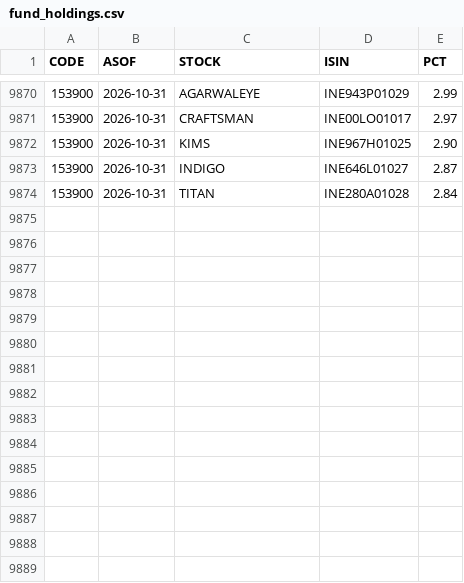
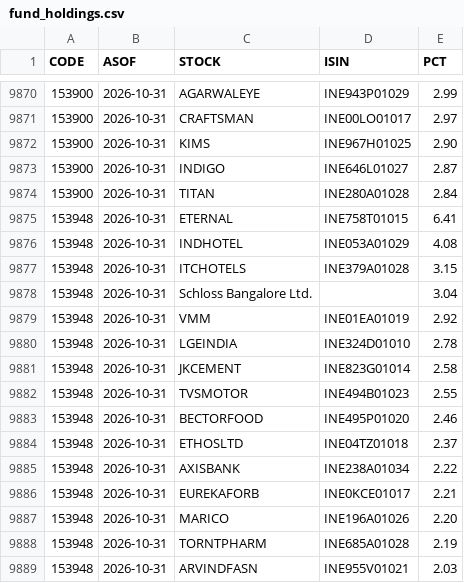
Before and after one commit to boom-ai/SwingEdge, a CSV file: data/fund_holdings.csv, drawn as a sheet; only a part is shown, gaps mark what is left out.

```diff
--- a/data/fund_holdings.csv
+++ b/data/fund_holdings.csv
@@ -9874 +9874,16 @@ CODE,ASOF,STOCK,ISIN,PCT
 153900,2026-10-31,TITAN,INE280A01028,2.84
+153948,2026-10-31,ETERNAL,INE758T01015,6.41
+153948,2026-10-31,INDHOTEL,INE053A01029,4.08
+153948,2026-10-31,ITCHOTELS,INE379A01028,3.15
+153948,2026-10-31,Schloss Bangalore Ltd.,,3.04
+153948,2026-10-31,VMM,INE01EA01019,2.92
+153948,2026-10-31,LGEINDIA,INE324D01010,2.78
+153948,2026-10-31,JKCEMENT,INE823G01014,2.58
+153948,2026-10-31,TVSMOTOR,INE494B01023,2.55
+153948,2026-10-31,BECTORFOOD,INE495P01020,2.46
+153948,2026-10-31,ETHOSLTD,INE04TZ01018,2.37
+153948,2026-10-31,AXISBANK,INE238A01034,2.22
+153948,2026-10-31,EUREKAFORB,INE0KCE01017,2.21
+153948,2026-10-31,MARICO,INE196A01026,2.20
+153948,2026-10-31,TORNTPHARM,INE685A01028,2.19
+153948,2026-10-31,ARVINDFASN,INE955V01021,2.03
```
Also changed, not shown: data/fund_stocks.csv, data/funds.csv.
